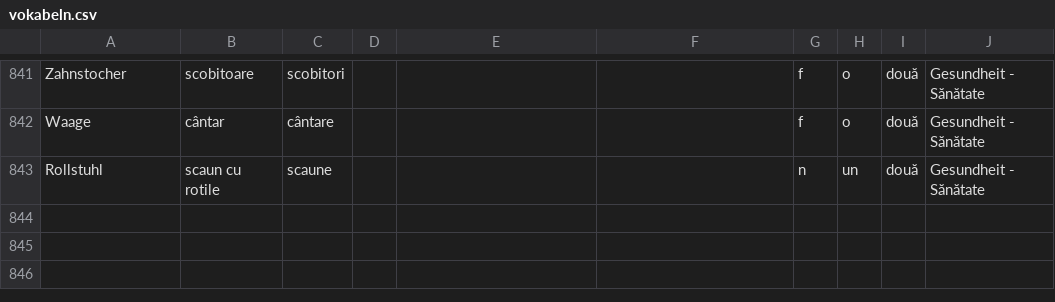
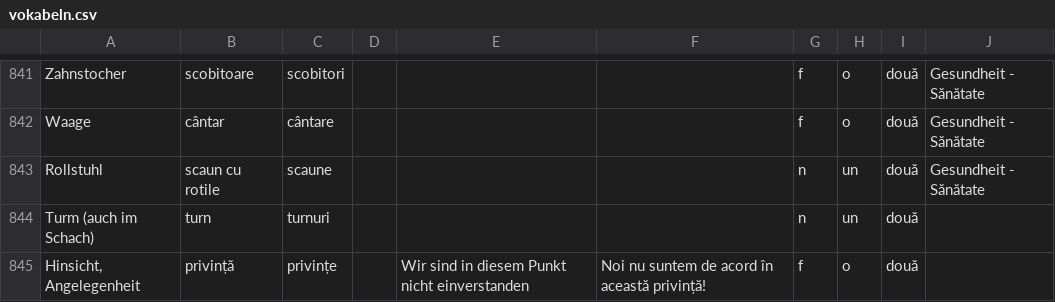
Before and after one commit to Born2Root/ro_de_vocab_anki, a CSV file: vokabeln.csv, drawn as a sheet; only a part is shown, gaps mark what is left out.

```diff
--- a/vokabeln.csv
+++ b/vokabeln.csv
@@ -843 +843,3 @@ Waage,cântar,cântare,,,,f,o,două,Gesundheit - Sănătate
 Rollstuhl,scaun cu rotile,scaune,,,,n,un,două,Gesundheit - Sănătate
+Turm (auch im Schach),turn,turnuri,,,,n,un,două,
+"Hinsicht, Angelegenheit",privință,privințe,,Wir sind in diesem Punkt nicht einverstanden,Noi nu suntem de acord în această privință!,f,o,două,
```
Also changed, not shown: vokabeln-verben.csv, vokabeln_saetze.csv.
